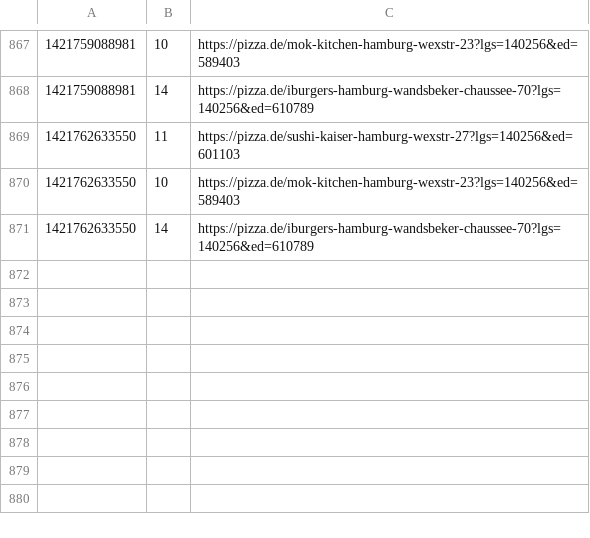
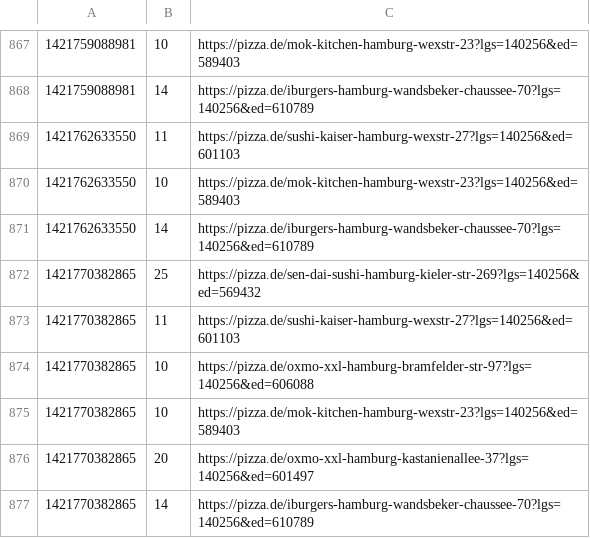
Before and after one commit to pizzadealer/pizzadealer.github.io, a CSV file: data/20355_st_pauli.csv, drawn as a sheet; only a part is shown, gaps mark what is left out; the diff names each change by its address in the sheet, - before the commit and + after, or states it on an @@ line.

```diff
--- a/data/20355_st_pauli.csv
+++ b/data/20355_st_pauli.csv
+row 872: 1421770382865 | 25 | https://pizza.de/sen-dai-sushi-hamburg-kieler-str-269?lgs=140256&ed=569432
+row 873: 1421770382865 | 11 | https://pizza.de/sushi-kaiser-hamburg-wexstr-27?lgs=140256&ed=601103
+row 874: 1421770382865 | 10 | https://pizza.de/oxmo-xxl-hamburg-bramfelder-str-97?lgs=140256&ed=606088
+row 875: 1421770382865 | 10 | https://pizza.de/mok-kitchen-hamburg-wexstr-23?lgs=140256&ed=589403
+row 876: 1421770382865 | 20 | https://pizza.de/oxmo-xxl-hamburg-kastanienallee-37?lgs=140256&ed=601497
+row 877: 1421770382865 | 14 | https://pizza.de/iburgers-hamburg-wandsbeker-chaussee-70?lgs=140256&ed=610789
```
Also changed, not shown: data/20539_rothenburgsort.csv, 1 other file.
